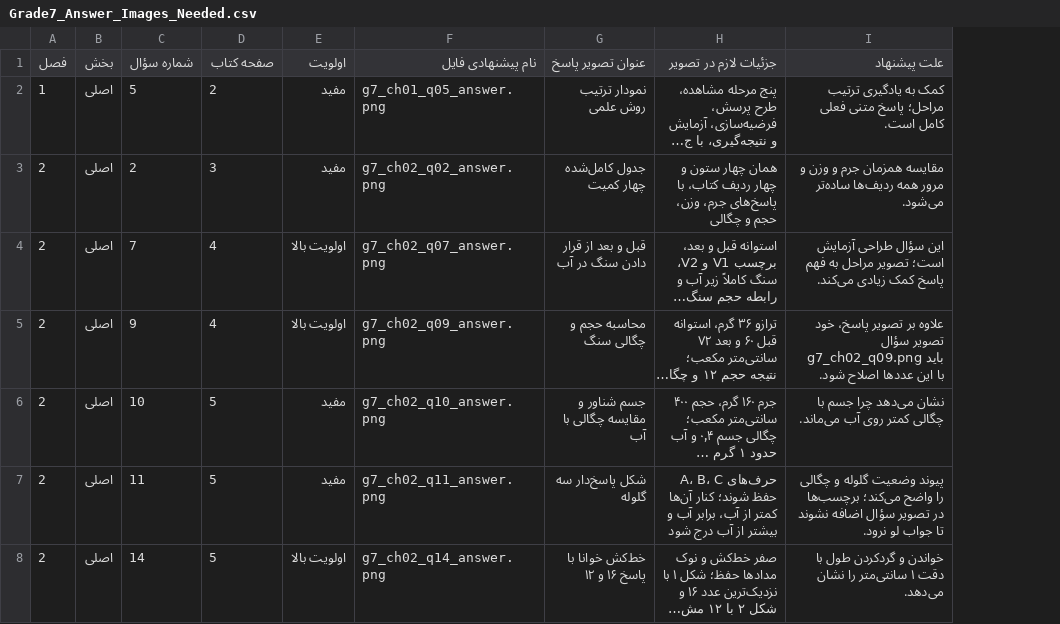
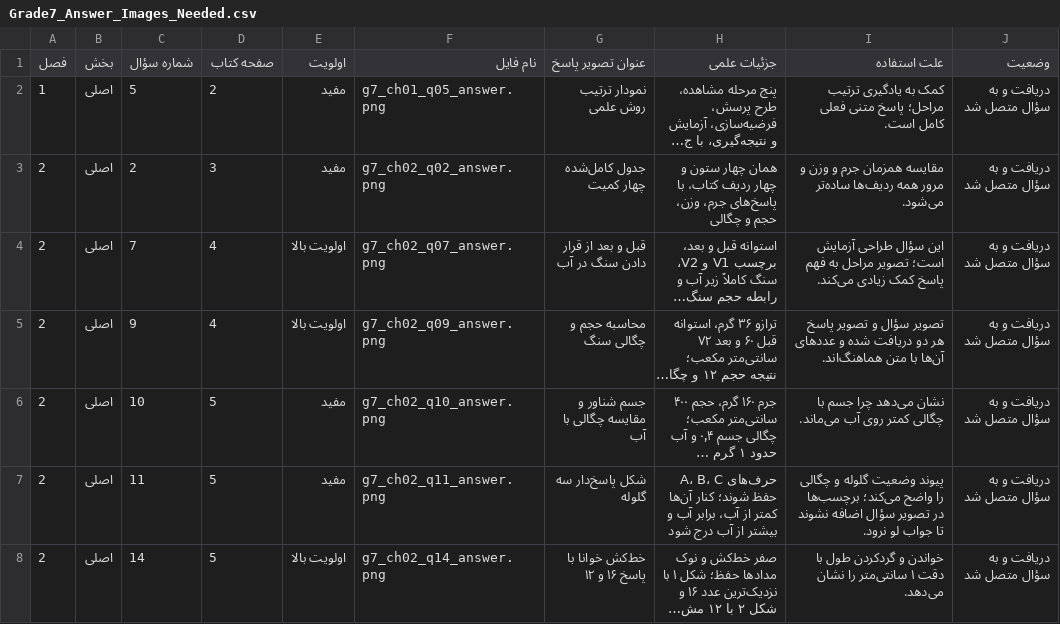
Before and after one commit to nranjbar/oloomyar7, a CSV file: review/Grade7_Answer_Images_Needed.csv, drawn as a sheet; long unchanged cells end in …; the diff names each change by its address in the sheet, - before the commit and + after, or states it on an @@ line.

Commit message:
Document all Grade 7 hints, supplied figures and passing Android review [skip ci]

```diff
--- a/review/Grade7_Answer_Images_Needed.csv
+++ b/review/Grade7_Answer_Images_Needed.csv
+column J (وضعیت), rows 2-8: all دریافت و به سؤال متصل شد
-F1: نام پیشنهادی فایل
+F1: نام فایل
-H1: جزئیات لازم در تصویر
+H1: جزئیات علمی
-I1: علت پیشنهاد
+I1: علت استفاده
-I5 (علت استفاده): علاوه بر تصویر پاسخ، خود تصویر سؤال g7_ch02_q09.png باید با این عددها اصلاح شود.
+I5 (علت استفاده): تصویر سؤال و تصویر پاسخ هر دو دریافت شده و عددهای آن‌ها با متن هماهنگ‌اند.
```
Also changed, not shown: 23 other files.
